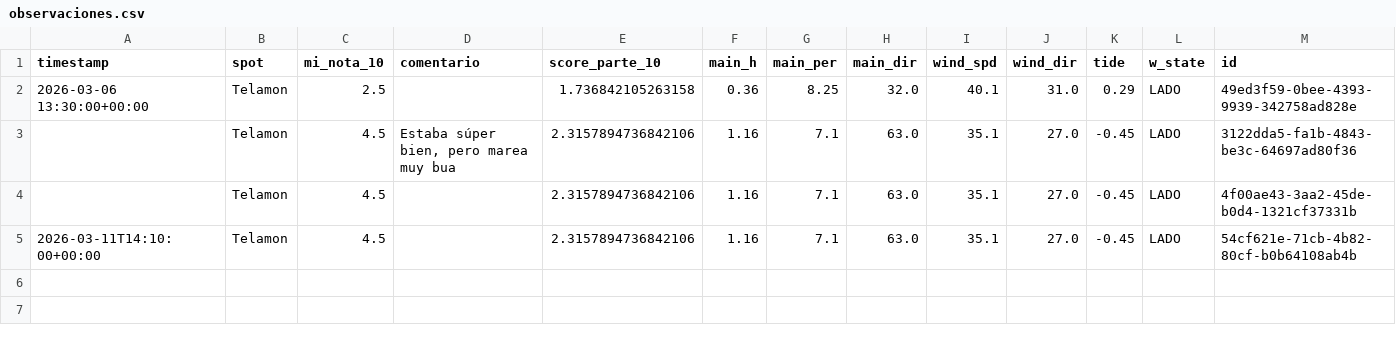
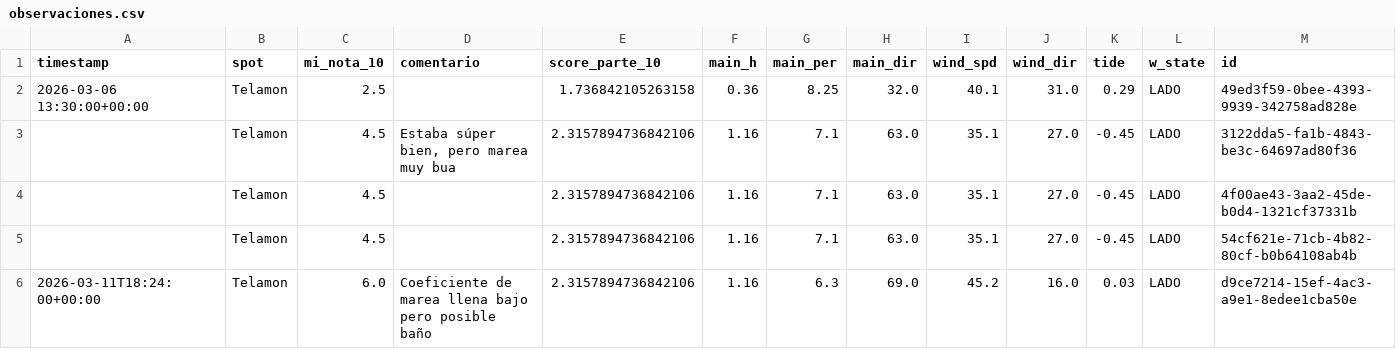
Before and after one commit to daviduvid/telamon-tracker, a CSV file: surftracker/observaciones.csv, drawn as a sheet.

Commit message:
update observaciones

```diff
--- a/surftracker/observaciones.csv
+++ b/surftracker/observaciones.csv
@@ -4,2 +4,3 @@ timestamp,spot,mi_nota_10,comentario,score_parte_10,main_h,main_per,main_dir,win
 ,Telamon,4.5,,2.3157894736842106,1.16,7.1,63.0,35.1,27.0,-0.45,LADO,4f00ae43-3aa2-45de-b0d4-1321cf37331b
-2026-03-11T14:10:00+00:00,Telamon,4.5,,2.3157894736842106,1.16,7.1,63.0,35.1,27.0,-0.45,LADO,54cf621e-71cb-4b82-80cf-b0b64108ab4b
+,Telamon,4.5,,2.3157894736842106,1.16,7.1,63.0,35.1,27.0,-0.45,LADO,54cf621e-71cb-4b82-80cf-b0b64108ab4b
+2026-03-11T18:24:00+00:00,Telamon,6.0,Coeficiente de marea llena bajo pero posible baño ,2.3157894736842106,1.16,6.3,69.0,45.2,16.0,0.03,LADO,d9ce7214-15ef-4ac3-a9e1-8edee1cba50e
```
